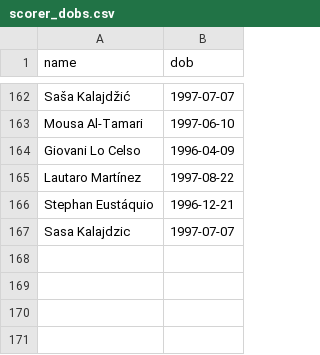
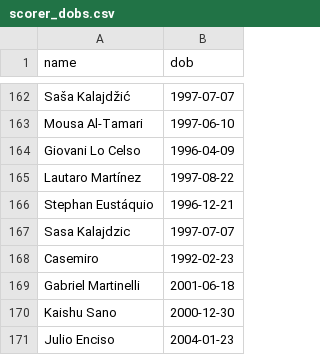
Before and after one commit to mhasan0137-ctrl/wc2026-pool, a CSV file: scorer_dobs.csv, drawn as a sheet; only a part is shown, gaps mark what is left out.

```diff
--- a/scorer_dobs.csv
+++ b/scorer_dobs.csv
@@ -167 +167,5 @@ Stephan Eustáquio,1996-12-21
 Sasa Kalajdzic,1997-07-07
+Casemiro,1992-02-23
+Gabriel Martinelli,2001-06-18
+Kaishu Sano,2000-12-30
+Julio Enciso,2004-01-23
```
Also changed, not shown: 1 other file.
